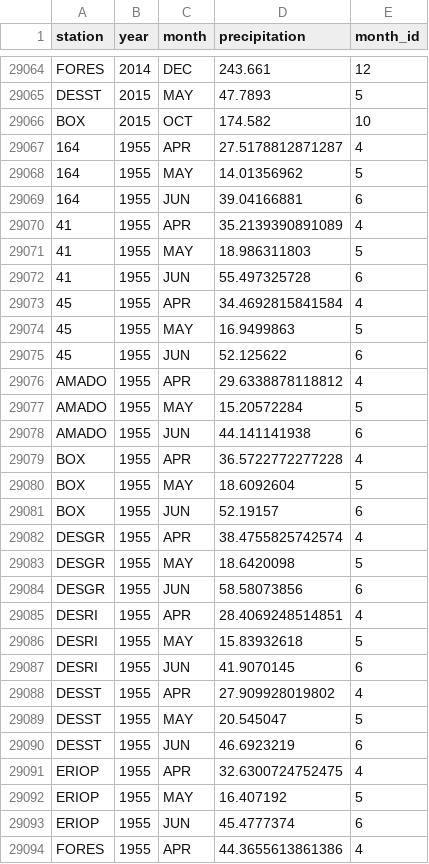
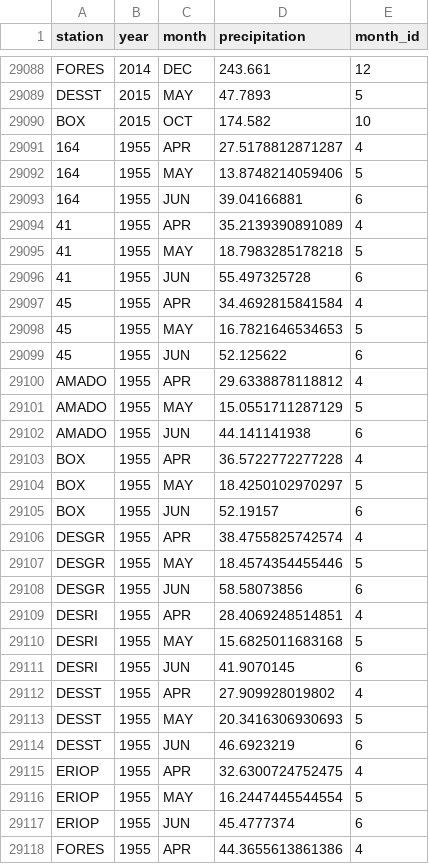
Before and after one commit to AlessandraGorlier/srerPrecip, a CSV file: data/precipitation/estimated_precip.csv, drawn as a sheet; only a part is shown, gaps mark what is left out; the diff covers the shown part only.

```diff
--- a/data/precipitation/estimated_precip.csv
+++ b/data/precipitation/estimated_precip.csv
@@ -29067,27 +29091,27 @@
 "164","1955","APR",27.5178812871287,4
-"164","1955","MAY",14.01356962,5
+"164","1955","MAY",13.8748214059406,5
 "164","1955","JUN",39.04166881,6
 "41","1955","APR",35.2139390891089,4
-"41","1955","MAY",18.986311803,5
+"41","1955","MAY",18.7983285178218,5
 "41","1955","JUN",55.497325728,6
 "45","1955","APR",34.4692815841584,4
-"45","1955","MAY",16.9499863,5
+"45","1955","MAY",16.7821646534653,5
 "45","1955","JUN",52.125622,6
 "AMADO","1955","APR",29.6338878118812,4
-"AMADO","1955","MAY",15.20572284,5
+"AMADO","1955","MAY",15.0551711287129,5
 "AMADO","1955","JUN",44.141141938,6
 "BOX","1955","APR",36.5722772277228,4
-"BOX","1955","MAY",18.6092604,5
+"BOX","1955","MAY",18.4250102970297,5
 "BOX","1955","JUN",52.19157,6
 "DESGR","1955","APR",38.4755825742574,4
-"DESGR","1955","MAY",18.6420098,5
+"DESGR","1955","MAY",18.4574354455446,5
 "DESGR","1955","JUN",58.58073856,6
 "DESRI","1955","APR",28.4069248514851,4
-"DESRI","1955","MAY",15.83932618,5
+"DESRI","1955","MAY",15.6825011683168,5
 "DESRI","1955","JUN",41.9070145,6
 "DESST","1955","APR",27.909928019802,4
-"DESST","1955","MAY",20.545047,5
+"DESST","1955","MAY",20.3416306930693,5
 "DESST","1955","JUN",46.6923219,6
 "ERIOP","1955","APR",32.6300724752475,4
-"ERIOP","1955","MAY",16.407192,5
+"ERIOP","1955","MAY",16.2447445544554,5
 "ERIOP","1955","JUN",45.4777374,6
```
Also changed, not shown: 24 added rows and 15 edited cells elsewhere in this file, data/precipitation/active_gauges_precip.csv.
